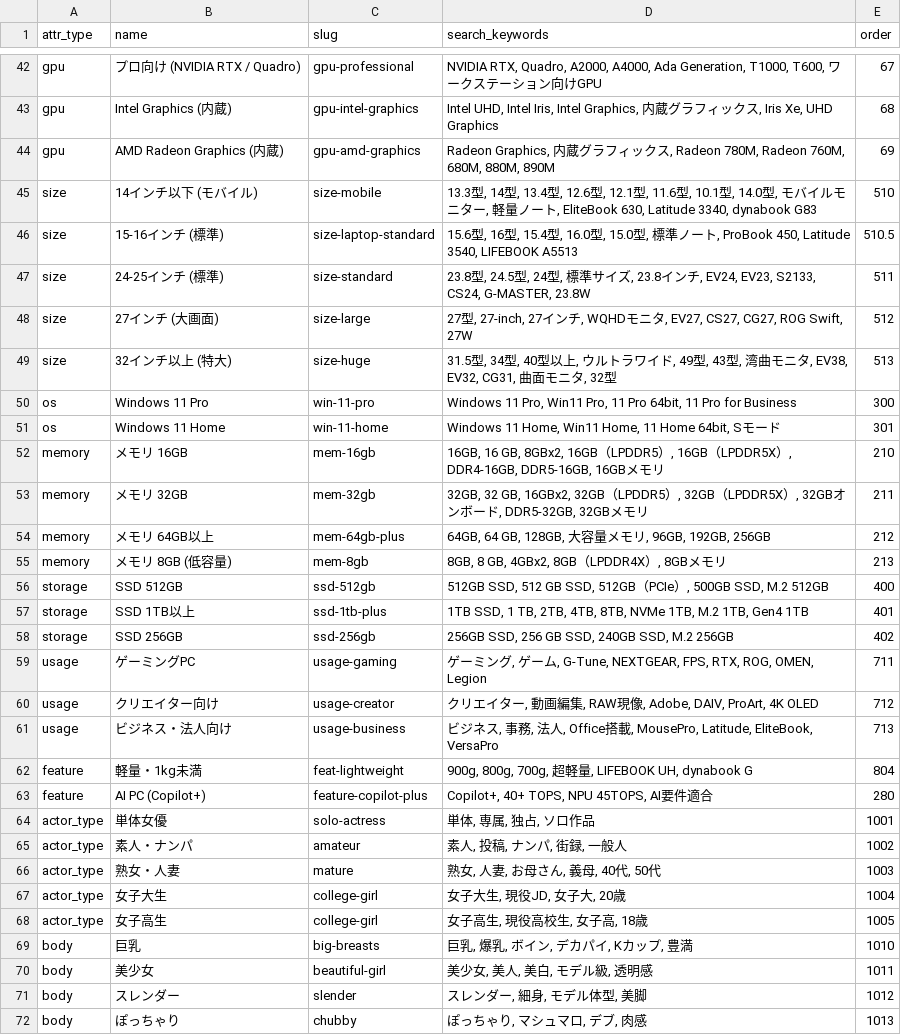
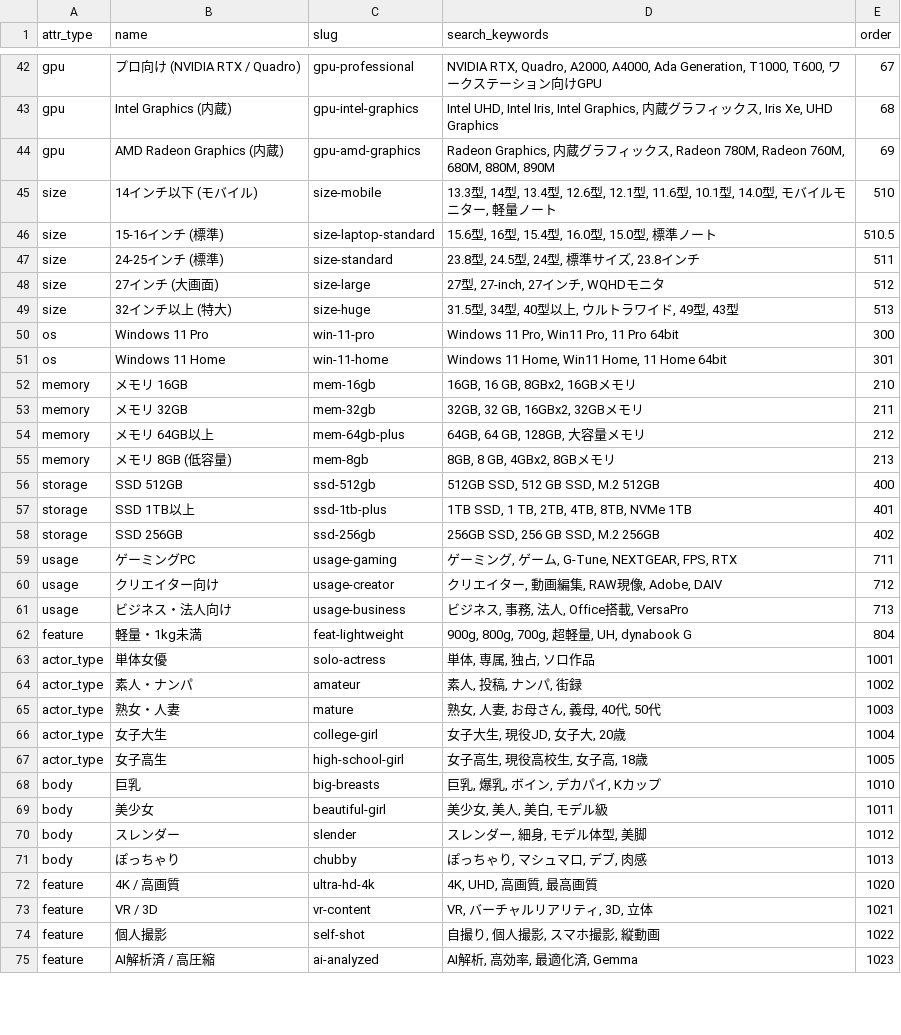
Before and after one commit to bicstation/shin-vps, a TSV file: django/master_data/attributes.tsv, drawn as a sheet; only a part is shown, gaps mark what is left out; the shorter side is filled out with more unchanged rows; the diff covers the shown part only.

```diff
--- a/django/master_data/attributes.tsv
+++ b/django/master_data/attributes.tsv
@@ -44,28 +44,27 @@ gpu	Intel Graphics (内蔵)	gpu-intel-graphics	Intel UHD, Intel Iris, Intel Grap
 gpu	AMD Radeon Graphics (内蔵)	gpu-amd-graphics	Radeon Graphics, 内蔵グラフィックス, Radeon 780M, Radeon 760M, 680M, 880M, 890M	69
-size	14インチ以下 (モバイル)	size-mobile	13.3型, 14型, 13.4型, 12.6型, 12.1型, 11.6型, 10.1型, 14.0型, モバイルモニター, 軽量ノート, EliteBook 630, Latitude 3340, dynabook G83	510
-size	15-16インチ (標準)	size-laptop-standard	15.6型, 16型, 15.4型, 16.0型, 15.0型, 標準ノート, ProBook 450, Latitude 3540, LIFEBOOK A5513	510.5
-size	24-25インチ (標準)	size-standard	23.8型, 24.5型, 24型, 標準サイズ, 23.8インチ, EV24, EV23, S2133, CS24, G-MASTER, 23.8W	511
-size	27インチ (大画面)	size-large	27型, 27-inch, 27インチ, WQHDモニタ, EV27, CS27, CG27, ROG Swift, 27W	512
-size	32インチ以上 (特大)	size-huge	31.5型, 34型, 40型以上, ウルトラワイド, 49型, 43型, 湾曲モニタ, EV38, EV32, CG31, 曲面モニタ, 32型	513
-os	Windows 11 Pro	win-11-pro	Windows 11 Pro, Win11 Pro, 11 Pro 64bit, 11 Pro for Business	300
-os	Windows 11 Home	win-11-home	Windows 11 Home, Win11 Home, 11 Home 64bit, Sモード	301
-memory	メモリ 16GB	mem-16gb	16GB, 16 GB, 8GBx2, 16GB（LPDDR5）, 16GB（LPDDR5X）, DDR4-16GB, DDR5-16GB, 16GBメモリ	210
-memory	メモリ 32GB	mem-32gb	32GB, 32 GB, 16GBx2, 32GB（LPDDR5）, 32GB（LPDDR5X）, 32GBオンボード, DDR5-32GB, 32GBメモリ	211
-memory	メモリ 64GB以上	mem-64gb-plus	64GB, 64 GB, 128GB, 大容量メモリ, 96GB, 192GB, 256GB	212
-memory	メモリ 8GB (低容量)	mem-8gb	8GB, 8 GB, 4GBx2, 8GB（LPDDR4X）, 8GBメモリ	213
-storage	SSD 512GB	ssd-512gb	512GB SSD, 512 GB SSD, 512GB（PCIe）, 500GB SSD, M.2 512GB	400
-storage	SSD 1TB以上	ssd-1tb-plus	1TB SSD, 1 TB, 2TB, 4TB, 8TB, NVMe 1TB, M.2 1TB, Gen4 1TB	401
-storage	SSD 256GB	ssd-256gb	256GB SSD, 256 GB SSD, 240GB SSD, M.2 256GB	402
-usage	ゲーミングPC	usage-gaming	ゲーミング, ゲーム, G-Tune, NEXTGEAR, FPS, RTX, ROG, OMEN, Legion	711
-usage	クリエイター向け	usage-creator	クリエイター, 動画編集, RAW現像, Adobe, DAIV, ProArt, 4K OLED	712
-usage	ビジネス・法人向け	usage-business	ビジネス, 事務, 法人, Office搭載, MousePro, Latitude, EliteBook, VersaPro	713
-feature	軽量・1kg未満	feat-lightweight	900g, 800g, 700g, 超軽量, LIFEBOOK UH, dynabook G	804
-feature	AI PC (Copilot+)	feature-copilot-plus	Copilot+, 40+ TOPS, NPU 45TOPS, AI要件適合	280
+size	14インチ以下 (モバイル)	size-mobile	13.3型, 14型, 13.4型, 12.6型, 12.1型, 11.6型, 10.1型, 14.0型, モバイルモニター, 軽量ノート	510
+size	15-16インチ (標準)	size-laptop-standard	15.6型, 16型, 15.4型, 16.0型, 15.0型, 標準ノート	510.5
+size	24-25インチ (標準)	size-standard	23.8型, 24.5型, 24型, 標準サイズ, 23.8インチ	511
+size	27インチ (大画面)	size-large	27型, 27-inch, 27インチ, WQHDモニタ	512
+size	32インチ以上 (特大)	size-huge	31.5型, 34型, 40型以上, ウルトラワイド, 49型, 43型	513
+os	Windows 11 Pro	win-11-pro	Windows 11 Pro, Win11 Pro, 11 Pro 64bit	300
+os	Windows 11 Home	win-11-home	Windows 11 Home, Win11 Home, 11 Home 64bit	301
+memory	メモリ 16GB	mem-16gb	16GB, 16 GB, 8GBx2, 16GBメモリ	210
+memory	メモリ 32GB	mem-32gb	32GB, 32 GB, 16GBx2, 32GBメモリ	211
+memory	メモリ 64GB以上	mem-64gb-plus	64GB, 64 GB, 128GB, 大容量メモリ	212
+memory	メモリ 8GB (低容量)	mem-8gb	8GB, 8 GB, 4GBx2, 8GBメモリ	213
+storage	SSD 512GB	ssd-512gb	512GB SSD, 512 GB SSD, M.2 512GB	400
+storage	SSD 1TB以上	ssd-1tb-plus	1TB SSD, 1 TB, 2TB, 4TB, 8TB, NVMe 1TB	401
+storage	SSD 256GB	ssd-256gb	256GB SSD, 256 GB SSD, M.2 256GB	402
+usage	ゲーミングPC	usage-gaming	ゲーミング, ゲーム, G-Tune, NEXTGEAR, FPS, RTX	711
+usage	クリエイター向け	usage-creator	クリエイター, 動画編集, RAW現像, Adobe, DAIV	712
+usage	ビジネス・法人向け	usage-business	ビジネス, 事務, 法人, Office搭載, VersaPro	713
+feature	軽量・1kg未満	feat-lightweight	900g, 800g, 700g, 超軽量, UH, dynabook G	804
 actor_type	単体女優	solo-actress	単体, 専属, 独占, ソロ作品	1001
-actor_type	素人・ナンパ	amateur	素人, 投稿, ナンパ, 街録, 一般人	1002
+actor_type	素人・ナンパ	amateur	素人, 投稿, ナンパ, 街録	1002
 actor_type	熟女・人妻	mature	熟女, 人妻, お母さん, 義母, 40代, 50代	1003
 actor_type	女子大生	college-girl	女子大生, 現役JD, 女子大, 20歳	1004
-actor_type	女子高生	college-girl	女子高生, 現役高校生, 女子高, 18歳	1005
-body	巨乳	big-breasts	巨乳, 爆乳, ボイン, デカパイ, Kカップ, 豊満	1010
-body	美少女	beautiful-girl	美少女, 美人, 美白, モデル級, 透明感	1011
+actor_type	女子高生	high-school-girl	女子高生, 現役高校生, 女子高, 18歳	1005
+body	巨乳	big-breasts	巨乳, 爆乳, ボイン, デカパイ, Kカップ	1010
+body	美少女	beautiful-girl	美少女, 美人, 美白, モデル級	1011
 body	スレンダー	slender	スレンダー, 細身, モデル体型, 美脚	1012
```
Also changed, not shown: 5 edited cells elsewhere in this file, 10 other files.
